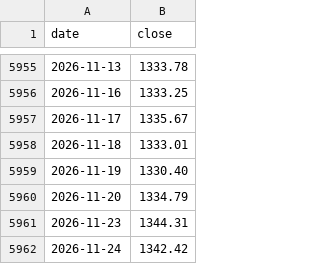
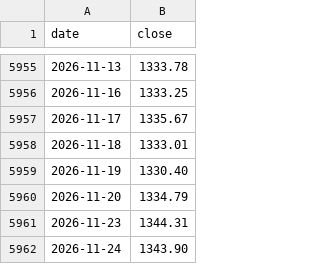
Before and after one commit to ksh-develop/etf-price-feed, a CSV file: data/fx_usdkrw.csv, drawn as a sheet; only a part is shown, gaps mark what is left out.

```diff
--- a/data/fx_usdkrw.csv
+++ b/data/fx_usdkrw.csv
@@ -5961,2 +5961,2 @@ date,close
 2026-11-23,1344.31
-2026-11-24,1342.42
+2026-11-24,1343.90
```
Also changed, not shown: 1 other file.
